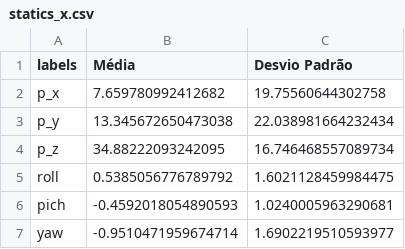
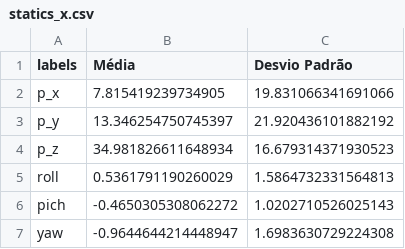
Before and after one commit to matheussooares/kinematics-robotics, a CSV file: src/data/ready/data-r1cm-split/statics_x.csv, drawn as a sheet.

```diff
--- a/src/data/ready/data-r1cm-split/statics_x.csv
+++ b/src/data/ready/data-r1cm-split/statics_x.csv
@@ -1,7 +1,7 @@
 labels,Média,Desvio Padrão
-p_x,7.659780992412682,19.75560644302758
-p_y,13.345672650473038,22.038981664232434
-p_z,34.88222093242095,16.746468557089734
-roll,0.5385056776789792,1.6021128459984475
-pich,-0.4592018054890593,1.0240005963290681
-yaw,-0.9510471959674714,1.6902219510593977
+p_x,7.815419239734905,19.831066341691066
+p_y,13.346254750745397,21.920436101882192
+p_z,34.981826611648934,16.679314371930523
+roll,0.5361791190260029,1.5864732331564813
+pich,-0.4650305308062272,1.0202710526025143
+yaw,-0.9644644214448947,1.6983630729224308
```
Also changed, not shown: src/data/history/parametersearch-MLP/cv_results.csv, src/data/ready/data-r1cm-split/statics_y.csv, 8 other files.
